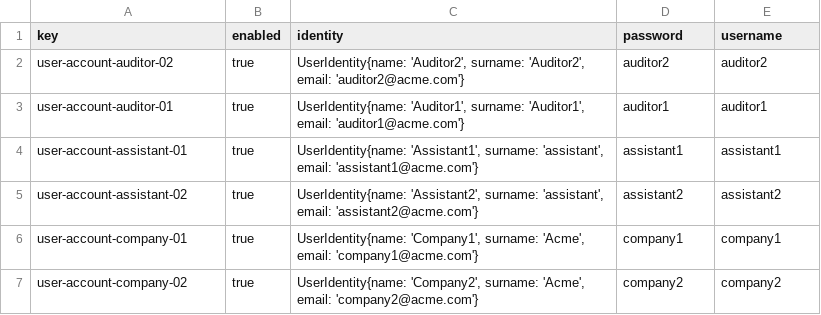
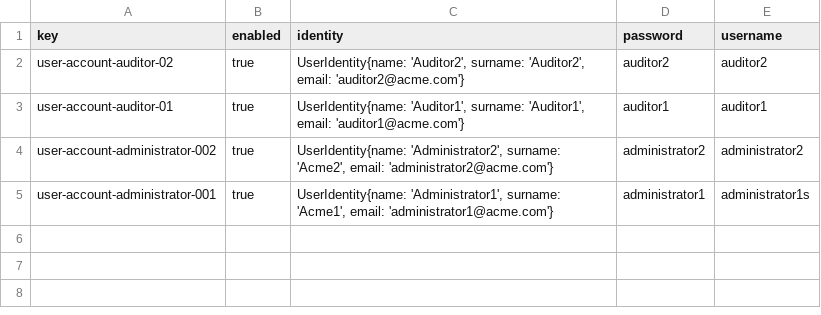
Before and after one commit to alepervaz/Acme-L3-D02, a CSV file: src/main/webapp/WEB-INF/resources/sample-data/user-account.csv, drawn as a sheet.

Commit message:
dataCSV added

```diff
--- a/src/main/webapp/WEB-INF/resources/sample-data/user-account.csv
+++ b/src/main/webapp/WEB-INF/resources/sample-data/user-account.csv
@@ -3,5 +3,3 @@ user-account-auditor-02,true,"UserIdentity{name: 'Auditor2', surname: 'Auditor2'
 user-account-auditor-01,true,"UserIdentity{name: 'Auditor1', surname: 'Auditor1', email: 'auditor1@acme.com'}",auditor1,auditor1
-user-account-assistant-01,true,"UserIdentity{name: 'Assistant1', surname: 'assistant', email: 'assistant1@acme.com'}",assistant1,assistant1
-user-account-assistant-02,true,"UserIdentity{name: 'Assistant2', surname: 'assistant', email: 'assistant2@acme.com'}",assistant2,assistant2
-user-account-company-01,true,"UserIdentity{name: 'Company1', surname: 'Acme', email: 'company1@acme.com'}",company1,company1
-user-account-company-02,true,"UserIdentity{name: 'Company2', surname: 'Acme', email: 'company2@acme.com'}",company2,company2
+user-account-administrator-002,true,"UserIdentity{name: 'Administrator2', surname: 'Acme2', email: 'administrator2@acme.com'}",administrator2,administrator2
+user-account-administrator-001,true,"UserIdentity{name: 'Administrator1', surname: 'Acme1', email: 'administrator1@acme.com'}",administrator1,administrator1s
```
Also changed, not shown: src/main/webapp/WEB-INF/resources/initial-data/user-account.csv, 13 other files.
